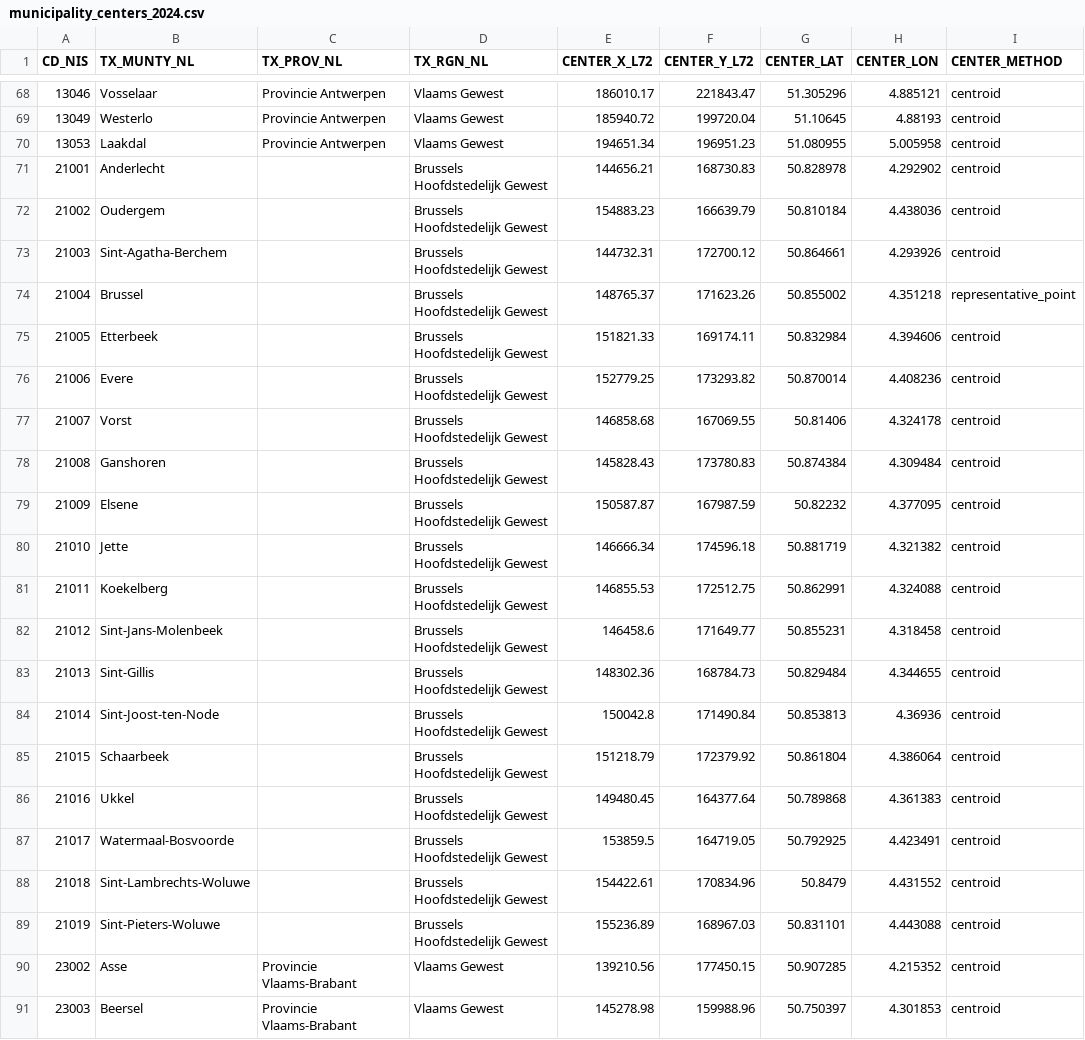
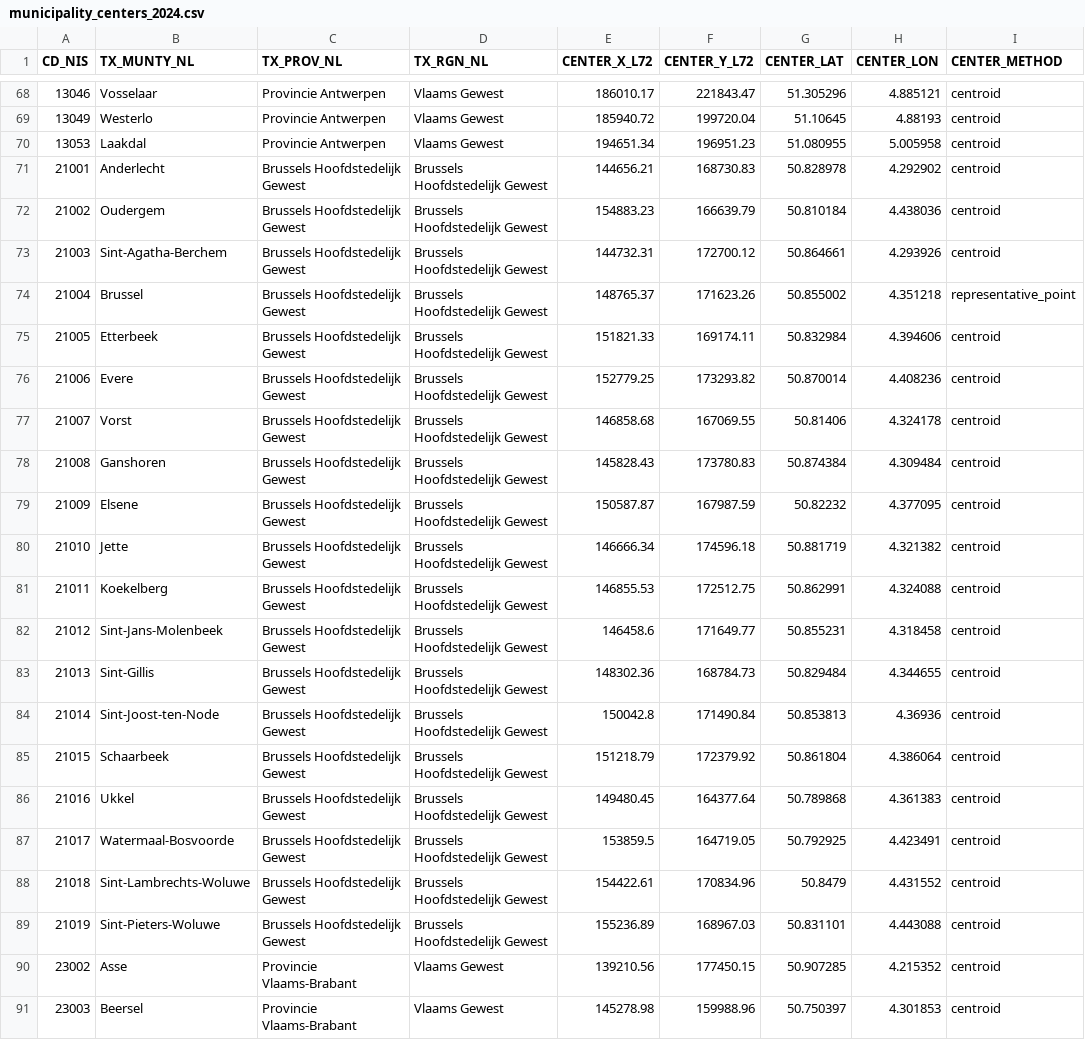
Before and after one commit to mariacatalinamunteanu/RoadAccidentsBE, a CSV file: Data/Raw Data/Geo/municipality_centers_2024.csv, drawn as a sheet; only a part is shown, gaps mark what is left out; the diff names each change by its address in the sheet, - before the commit and + after, or states it on an @@ line.

```diff
--- a/Data/Raw Data/Geo/municipality_centers_2024.csv
+++ b/Data/Raw Data/Geo/municipality_centers_2024.csv
-C71:C89 (TX_PROV_NL): (empty)
+C71:C89 (TX_PROV_NL): Brussels Hoofdstedelijk Gewest
```
Also changed, not shown: Data/Processed Data/covid_monthly_2017-2024.csv, 36 other files.
